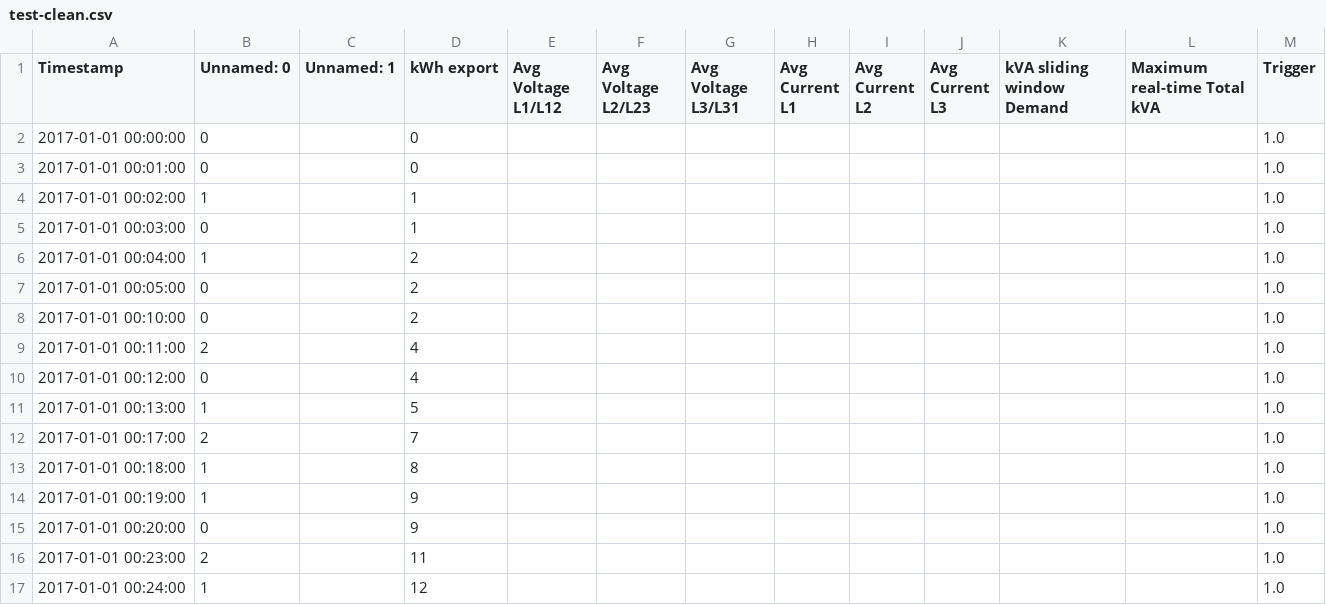
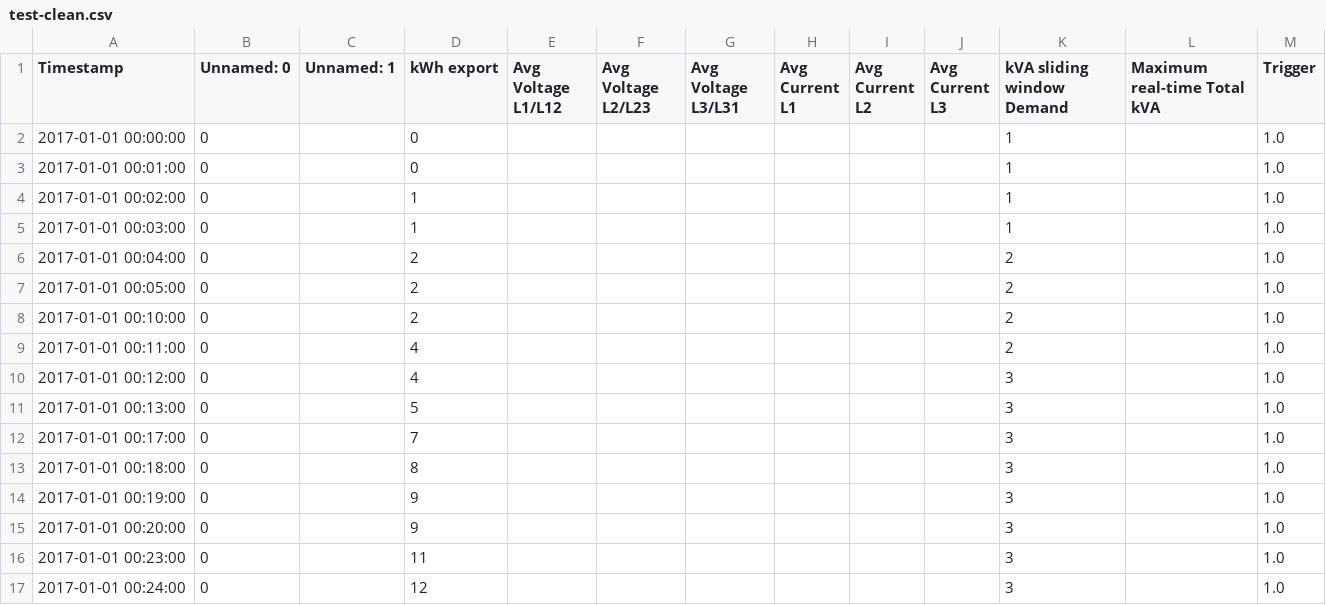
Before and after one commit to dsoto/WP19, a CSV file: analysis/test-clean.csv, drawn as a sheet.

Commit message:
adds tests for kVA zero insertion function

```diff
--- a/analysis/test-clean.csv
+++ b/analysis/test-clean.csv
@@ -1,17 +1,17 @@
 Timestamp,Unnamed: 0,Unnamed: 1,kWh export,Avg Voltage L1/L12,Avg Voltage L2/L23,Avg Voltage L3/L31,Avg Current L1,Avg Current L2,Avg Current L3,kVA sliding window Demand,Maximum real-time Total kVA,Trigger
-2017-01-01 00:00:00,0,,0,,,,,,,,,1.0
-2017-01-01 00:01:00,0,,0,,,,,,,,,1.0
-2017-01-01 00:02:00,1,,1,,,,,,,,,1.0
-2017-01-01 00:03:00,0,,1,,,,,,,,,1.0
-2017-01-01 00:04:00,1,,2,,,,,,,,,1.0
-2017-01-01 00:05:00,0,,2,,,,,,,,,1.0
-2017-01-01 00:10:00,0,,2,,,,,,,,,1.0
-2017-01-01 00:11:00,2,,4,,,,,,,,,1.0
-2017-01-01 00:12:00,0,,4,,,,,,,,,1.0
-2017-01-01 00:13:00,1,,5,,,,,,,,,1.0
-2017-01-01 00:17:00,2,,7,,,,,,,,,1.0
-2017-01-01 00:18:00,1,,8,,,,,,,,,1.0
-2017-01-01 00:19:00,1,,9,,,,,,,,,1.0
-2017-01-01 00:20:00,0,,9,,,,,,,,,1.0
-2017-01-01 00:23:00,2,,11,,,,,,,,,1.0
-2017-01-01 00:24:00,1,,12,,,,,,,,,1.0
+2017-01-01 00:00:00,0,,0,,,,,,,1,,1.0
+2017-01-01 00:01:00,0,,0,,,,,,,1,,1.0
+2017-01-01 00:02:00,0,,1,,,,,,,1,,1.0
+2017-01-01 00:03:00,0,,1,,,,,,,1,,1.0
+2017-01-01 00:04:00,0,,2,,,,,,,2,,1.0
+2017-01-01 00:05:00,0,,2,,,,,,,2,,1.0
+2017-01-01 00:10:00,0,,2,,,,,,,2,,1.0
+2017-01-01 00:11:00,0,,4,,,,,,,2,,1.0
+2017-01-01 00:12:00,0,,4,,,,,,,3,,1.0
+2017-01-01 00:13:00,0,,5,,,,,,,3,,1.0
+2017-01-01 00:17:00,0,,7,,,,,,,3,,1.0
+2017-01-01 00:18:00,0,,8,,,,,,,3,,1.0
+2017-01-01 00:19:00,0,,9,,,,,,,3,,1.0
+2017-01-01 00:20:00,0,,9,,,,,,,3,,1.0
+2017-01-01 00:23:00,0,,11,,,,,,,3,,1.0
+2017-01-01 00:24:00,0,,12,,,,,,,3,,1.0
```
Also changed, not shown: 1 other file.
